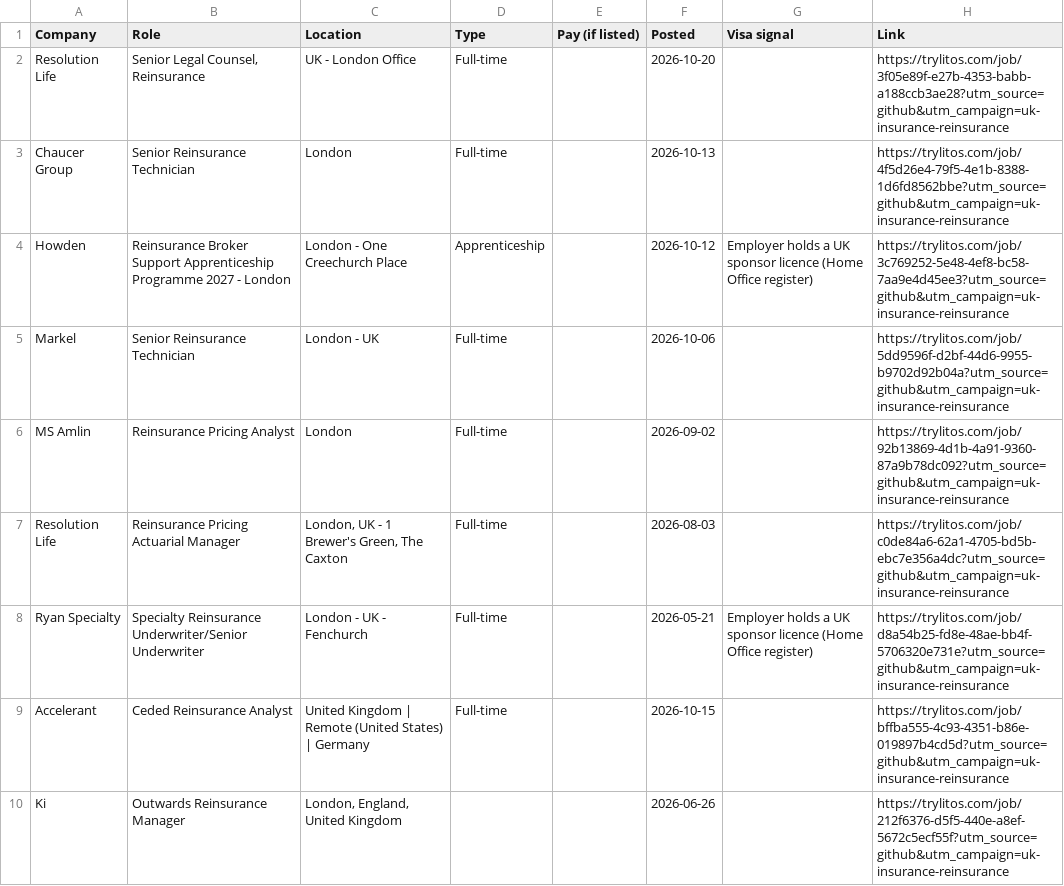
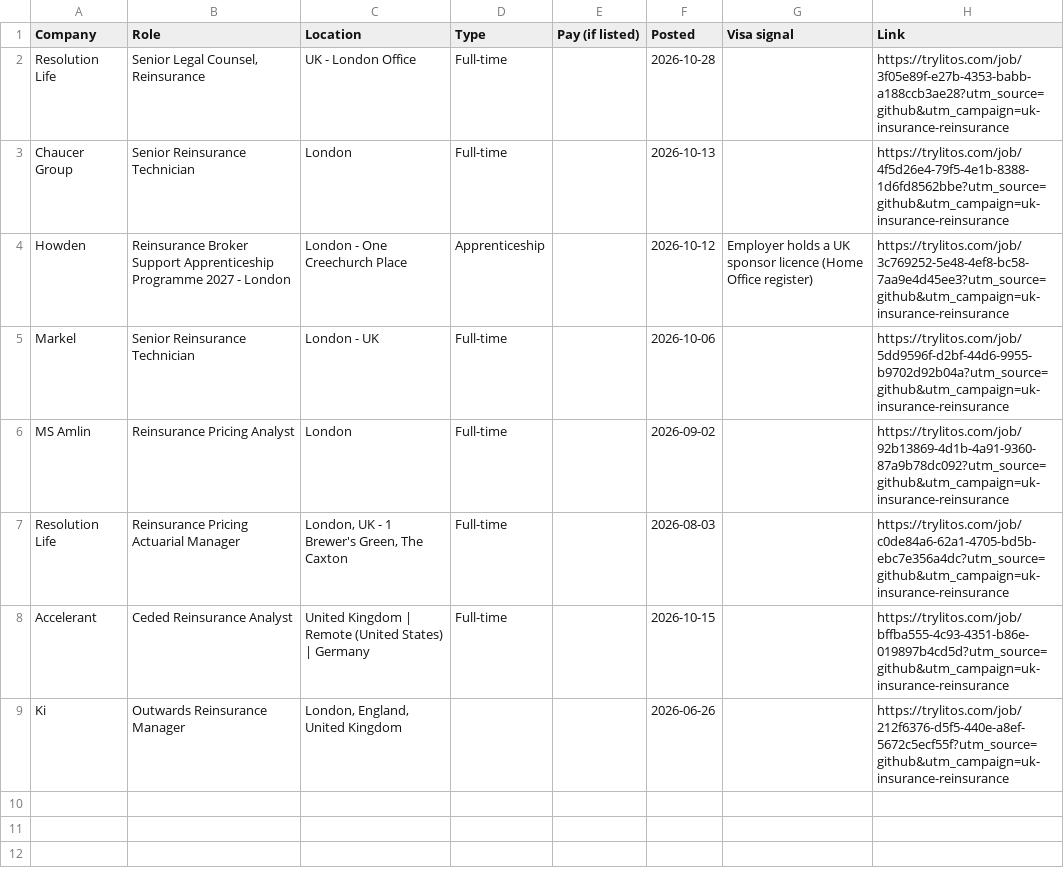
Before and after one commit to mehek-builds/UK-Insurance-and-London-Market-Jobs, a CSV file: csv/reinsurance.csv, drawn as a sheet.

```diff
--- a/csv/reinsurance.csv
+++ b/csv/reinsurance.csv
@@ -1,3 +1,3 @@
 Company,Role,Location,Type,Pay (if listed),Posted,Visa signal,Link
-Resolution Life,"Senior Legal Counsel, Reinsurance",UK - London Office,Full-time,,2026-10-20,,https://trylitos.com/job/3f05e89f-e27b-4353-babb-a188ccb3ae28?utm_source=github&utm_campaign=uk-insurance-reinsurance
+Resolution Life,"Senior Legal Counsel, Reinsurance",UK - London Office,Full-time,,2026-10-28,,https://trylitos.com/job/3f05e89f-e27b-4353-babb-a188ccb3ae28?utm_source=github&utm_campaign=uk-insurance-reinsurance
 Chaucer Group,Senior Reinsurance Technician,London,Full-time,,2026-10-13,,https://trylitos.com/job/4f5d26e4-79f5-4e1b-8388-1d6fd8562bbe?utm_source=github&utm_campaign=uk-insurance-reinsurance
@@ -7,3 +7,2 @@ MS Amlin,Reinsurance Pricing Analyst,London,Full-time,,2026-09-02,,https://tryli
 Resolution Life,Reinsurance Pricing Actuarial Manager,"London, UK - 1 Brewer's Green, The Caxton",Full-time,,2026-08-03,,https://trylitos.com/job/c0de84a6-62a1-4705-bd5b-ebc7e356a4dc?utm_source=github&utm_campaign=uk-insurance-reinsurance
-Ryan Specialty,Specialty Reinsurance Underwriter/Senior Underwriter,London - UK - Fenchurch,Full-time,,2026-05-21,Employer holds a UK sponsor licence (Home Office register),https://trylitos.com/job/d8a54b25-fd8e-48ae-bb4f-5706320e731e?utm_source=github&utm_campaign=uk-insurance-reinsurance
 Accelerant,Ceded Reinsurance Analyst,United Kingdom | Remote (United States) | Germany,Full-time,,2026-10-15,,https://trylitos.com/job/bffba555-4c93-4351-b86e-019897b4cd5d?utm_source=github&utm_campaign=uk-insurance-reinsurance
```
Also changed, not shown: csv/actuarial-pricing-modelling.csv, csv/all.csv, 15 other files.
